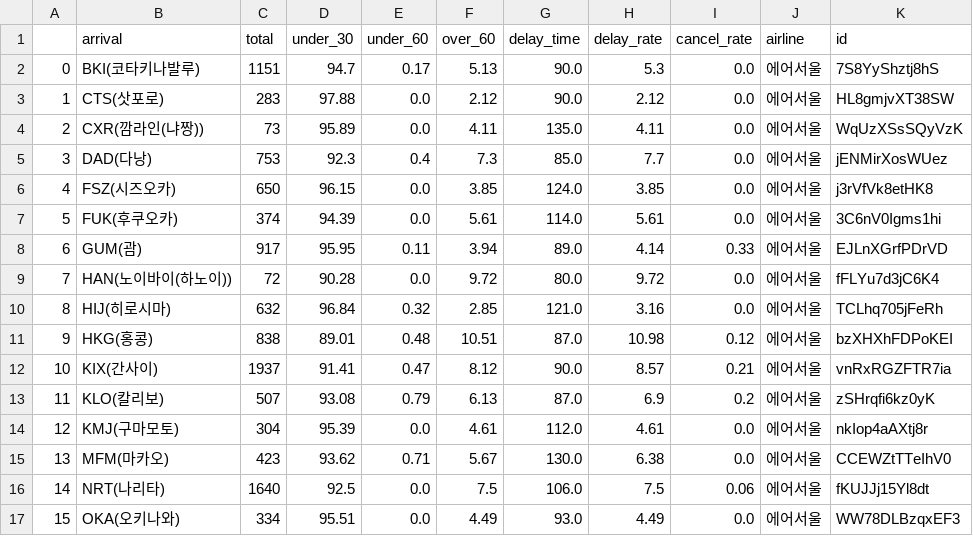
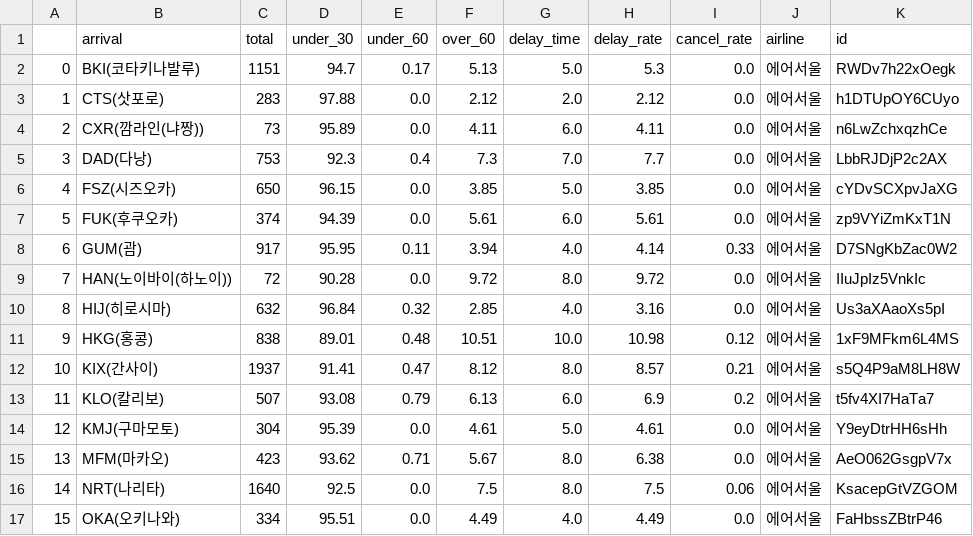
Before and after one commit to hyeonuk27/OnAir, a CSV file: Project/server/statistics/preprocessing/res_에어서울.csv, drawn as a sheet; only a part is shown; the diff covers the shown part only.

```diff
--- a/Project/server/statistics/preprocessing/res_에어서울.csv
+++ b/Project/server/statistics/preprocessing/res_에어서울.csv
@@ -1,17 +1,17 @@
 ,arrival,total,under_30,under_60,over_60,delay_time,delay_rate,cancel_rate,airline,id
-0,BKI(코타키나발루),1151,94.7,0.17,5.13,90.0,5.3,0.0,에어서울,7S8YyShztj8hS
-1,CTS(삿포로),283,97.88,0.0,2.12,90.0,2.12,0.0,에어서울,HL8gmjvXT38SW
-2,CXR(깜라인(냐짱)),73,95.89,0.0,4.11,135.0,4.11,0.0,에어서울,WqUzXSsSQyVzK
-3,DAD(다낭),753,92.3,0.4,7.3,85.0,7.7,0.0,에어서울,jENMirXosWUez
-4,FSZ(시즈오카),650,96.15,0.0,3.85,124.0,3.85,0.0,에어서울,j3rVfVk8etHK8
-5,FUK(후쿠오카),374,94.39,0.0,5.61,114.0,5.61,0.0,에어서울,3C6nV0Igms1hi
-6,GUM(괌),917,95.95,0.11,3.94,89.0,4.14,0.33,에어서울,EJLnXGrfPDrVD
-7,HAN(노이바이(하노이)),72,90.28,0.0,9.72,80.0,9.72,0.0,에어서울,fFLYu7d3jC6K4
-8,HIJ(히로시마),632,96.84,0.32,2.85,121.0,3.16,0.0,에어서울,TCLhq705jFeRh
-9,HKG(홍콩),838,89.01,0.48,10.51,87.0,10.98,0.12,에어서울,bzXHXhFDPoKEI
-10,KIX(간사이),1937,91.41,0.47,8.12,90.0,8.57,0.21,에어서울,vnRxRGZFTR7ia
-11,KLO(칼리보),507,93.08,0.79,6.13,87.0,6.9,0.2,에어서울,zSHrqfi6kz0yK
-12,KMJ(구마모토),304,95.39,0.0,4.61,112.0,4.61,0.0,에어서울,nkIop4aAXtj8r
-13,MFM(마카오),423,93.62,0.71,5.67,130.0,6.38,0.0,에어서울,CCEWZtTTeIhV0
-14,NRT(나리타),1640,92.5,0.0,7.5,106.0,7.5,0.06,에어서울,fKUJJj15Yl8dt
-15,OKA(오키나와),334,95.51,0.0,4.49,93.0,4.49,0.0,에어서울,WW78DLBzqxEF3
+0,BKI(코타키나발루),1151,94.7,0.17,5.13,5.0,5.3,0.0,에어서울,RWDv7h22xOegk
+1,CTS(삿포로),283,97.88,0.0,2.12,2.0,2.12,0.0,에어서울,h1DTUpOY6CUyo
+2,CXR(깜라인(냐짱)),73,95.89,0.0,4.11,6.0,4.11,0.0,에어서울,n6LwZchxqzhCe
+3,DAD(다낭),753,92.3,0.4,7.3,7.0,7.7,0.0,에어서울,LbbRJDjP2c2AX
+4,FSZ(시즈오카),650,96.15,0.0,3.85,5.0,3.85,0.0,에어서울,cYDvSCXpvJaXG
+5,FUK(후쿠오카),374,94.39,0.0,5.61,6.0,5.61,0.0,에어서울,zp9VYiZmKxT1N
+6,GUM(괌),917,95.95,0.11,3.94,4.0,4.14,0.33,에어서울,D7SNgKbZac0W2
+7,HAN(노이바이(하노이)),72,90.28,0.0,9.72,8.0,9.72,0.0,에어서울,IIuJpIz5VnkIc
+8,HIJ(히로시마),632,96.84,0.32,2.85,4.0,3.16,0.0,에어서울,Us3aXAaoXs5pI
+9,HKG(홍콩),838,89.01,0.48,10.51,10.0,10.98,0.12,에어서울,1xF9MFkm6L4MS
+10,KIX(간사이),1937,91.41,0.47,8.12,8.0,8.57,0.21,에어서울,s5Q4P9aM8LH8W
+11,KLO(칼리보),507,93.08,0.79,6.13,6.0,6.9,0.2,에어서울,t5fv4XI7HaTa7
+12,KMJ(구마모토),304,95.39,0.0,4.61,5.0,4.61,0.0,에어서울,Y9eyDtrHH6sHh
+13,MFM(마카오),423,93.62,0.71,5.67,8.0,6.38,0.0,에어서울,AeO062GsgpV7x
+14,NRT(나리타),1640,92.5,0.0,7.5,8.0,7.5,0.06,에어서울,KsacepGtVZGOM
+15,OKA(오키나와),334,95.51,0.0,4.49,4.0,4.49,0.0,에어서울,FaHbssZBtrP46
```
Also changed, not shown: 10 edited cells elsewhere in this file, Project/server/statistics/preprocessing/res_대한항공.csv, Project/server/statistics/preprocessing/res_아시아나항공.csv, 19 other files.
